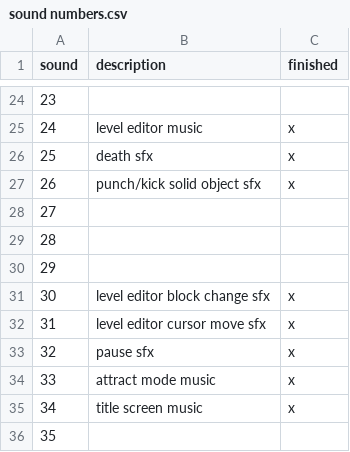
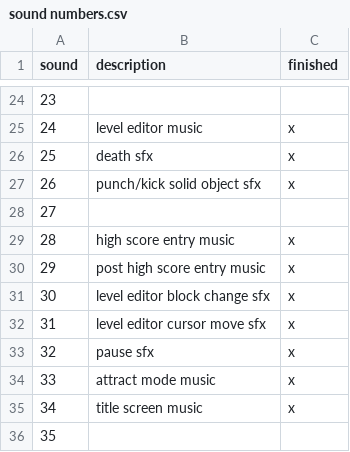
Before and after one commit to nfroggy/popilsnd, a CSV file: sound numbers.csv, drawn as a sheet; only a part is shown, gaps mark what is left out.

Commit message:
high score screen

```diff
--- a/sound numbers.csv
+++ b/sound numbers.csv
@@ -28,4 +28,4 @@ sound,description,finished
 27,,
-28,,
-29,,
+28,high score entry music,x
+29,post high score entry music,x
 30,level editor block change sfx,x
```
Also changed, not shown: 4 other files.
